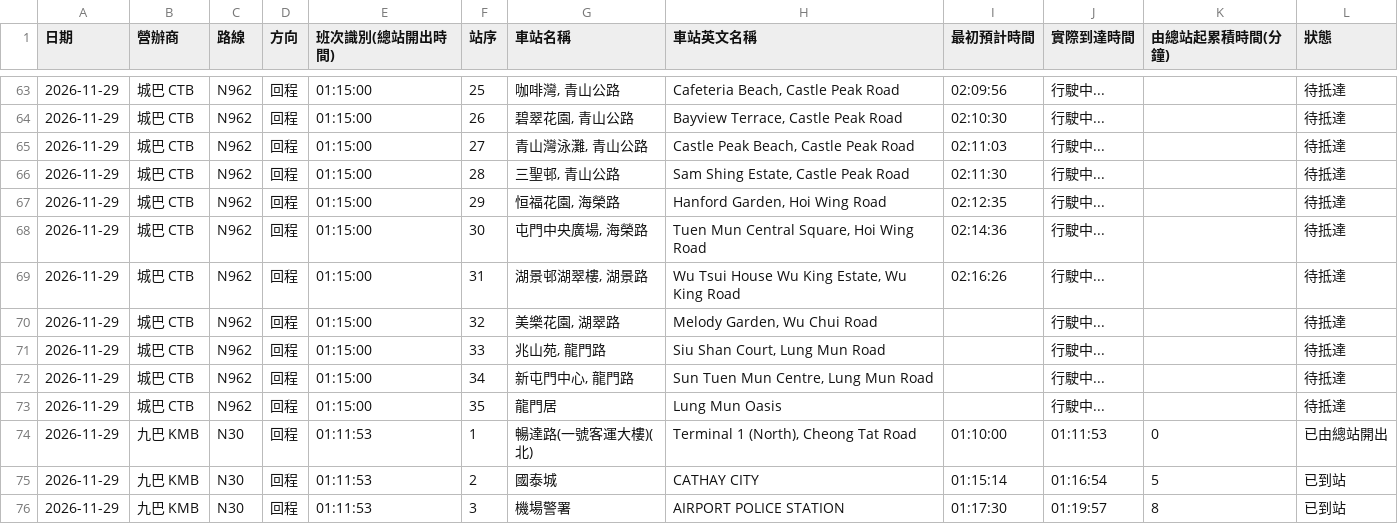
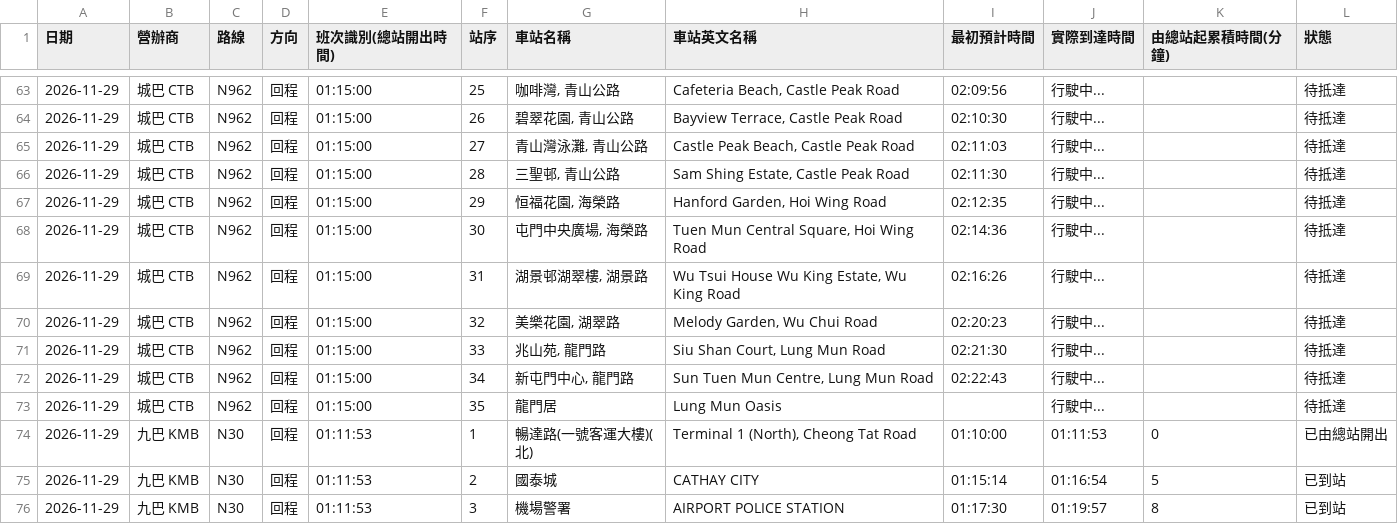
Before and after one commit to J0llibee/GRMD_FYP_Transport, a CSV file: backups/bus_arrival_records_48h_rolling.csv, drawn as a sheet; only a part is shown, gaps mark what is left out; the diff covers the shown part only.

Commit message:
Auto backup backups/bus_arrival_records_48h_rolling.csv (01:24:36)

```diff
--- a/backups/bus_arrival_records_48h_rolling.csv
+++ b/backups/bus_arrival_records_48h_rolling.csv
@@ -69,5 +69,5 @@
 2026-11-29,城巴 CTB,N962,回程,01:15:00,31,"湖景邨湖翠樓, 湖景路","Wu Tsui House Wu King Estate, Wu King Road",02:16:26,行駛中...,,待抵達
-2026-11-29,城巴 CTB,N962,回程,01:15:00,32,"美樂花園, 湖翠路","Melody Garden, Wu Chui Road",,行駛中...,,待抵達
-2026-11-29,城巴 CTB,N962,回程,01:15:00,33,"兆山苑, 龍門路","Siu Shan Court, Lung Mun Road",,行駛中...,,待抵達
-2026-11-29,城巴 CTB,N962,回程,01:15:00,34,"新屯門中心, 龍門路","Sun Tuen Mun Centre, Lung Mun Road",,行駛中...,,待抵達
+2026-11-29,城巴 CTB,N962,回程,01:15:00,32,"美樂花園, 湖翠路","Melody Garden, Wu Chui Road",02:20:23,行駛中...,,待抵達
+2026-11-29,城巴 CTB,N962,回程,01:15:00,33,"兆山苑, 龍門路","Siu Shan Court, Lung Mun Road",02:21:30,行駛中...,,待抵達
+2026-11-29,城巴 CTB,N962,回程,01:15:00,34,"新屯門中心, 龍門路","Sun Tuen Mun Centre, Lung Mun Road",02:22:43,行駛中...,,待抵達
 2026-11-29,城巴 CTB,N962,回程,01:15:00,35,龍門居,Lung Mun Oasis,,行駛中...,,待抵達
```
Also changed, not shown: 83 edited cells elsewhere in this file.
